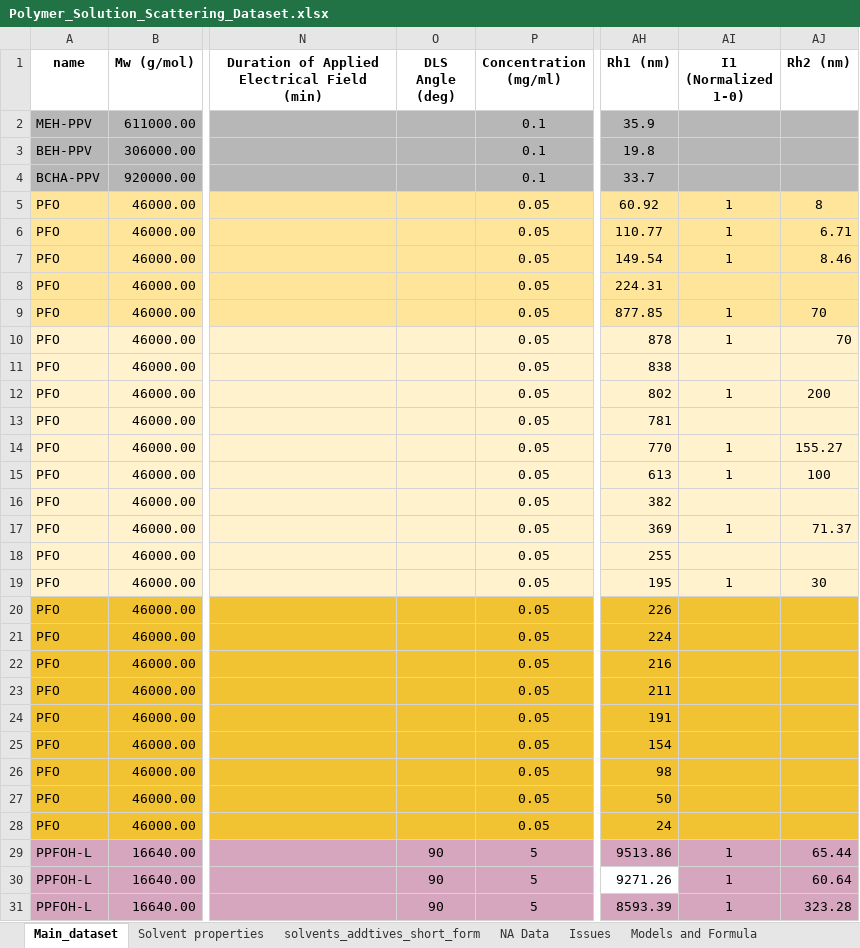
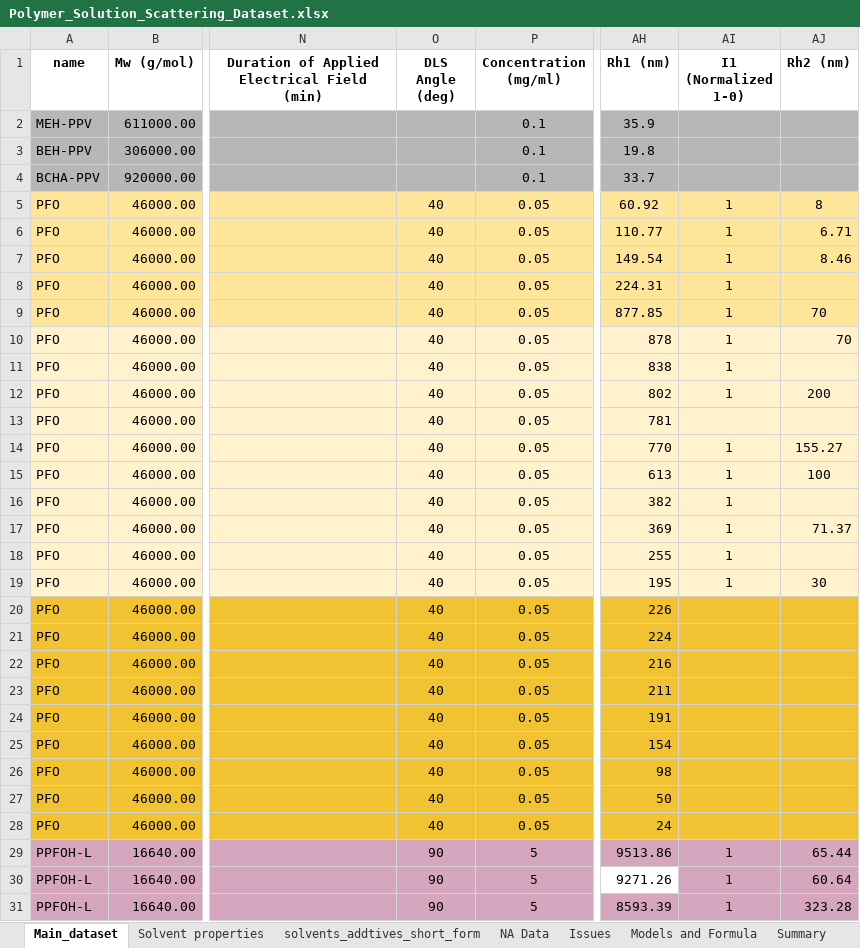
Before and after one commit to ddomlab/Model-Generalizability-and-Uncertainty-for-Predicting-Conjugated-Polymer-Solution-Conformation, an Excel workbook: datasets/raw/Polymer_Solution_Scattering_Dataset.xlsx, sheet Main_dataset, drawn as a sheet; only a part is shown, gaps mark what is left out; values as stored, in another font and other column widths than the file's, no borders; charts and pictures not drawn; the diff covers the shown part only; the diff names each change by its address in the sheet, - before the commit and + after, or states it on an @@ line.

Commit message:
new dataset and  solvent related code

```diff
--- a/datasets/raw/Polymer_Solution_Scattering_Dataset.xlsx (sheet Main_dataset)
+++ b/datasets/raw/Polymer_Solution_Scattering_Dataset.xlsx (sheet Main_dataset)
-O5:O28 (DLS Angle (deg)): (empty)
+O5:O28 (DLS Angle (deg)): 40
-AI8 (I1 (Normalized 1-0)): (empty)
+AI8 (I1 (Normalized 1-0)): 1
-AI11 (I1 (Normalized 1-0)): (empty)
+AI11 (I1 (Normalized 1-0)): 1
-AI16 (I1 (Normalized 1-0)): (empty)
+AI16 (I1 (Normalized 1-0)): 1
-AI18 (I1 (Normalized 1-0)): (empty)
+AI18 (I1 (Normalized 1-0)): 1
```
Also changed, not shown: cell formats elsewhere in this sheet, sheet Solvent properties, sheet solvents_addtives_short_form, other sheet tabs, charts or pictures, 4 other files.
